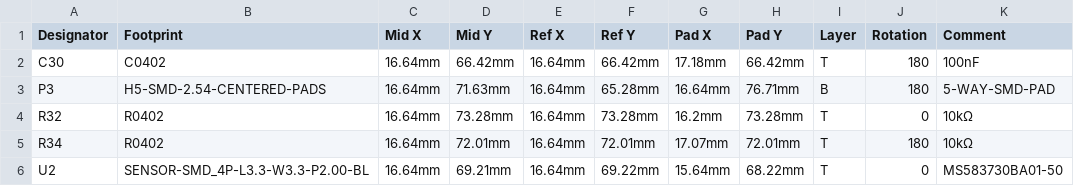
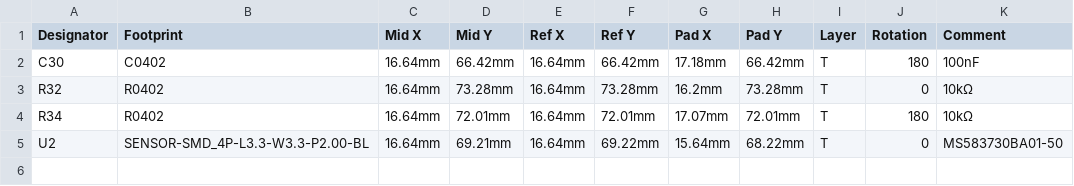
Before and after one commit to SnapperGPS/snappergps-pressure-sensor-daughterboard, a CSV file: pick-and-place.csv, drawn as a sheet; the diff names each change by its address in the sheet, - before the commit and + after, or states it on an @@ line.

```diff
--- a/pick-and-place.csv
+++ b/pick-and-place.csv
-row 3: P3 | H5-SMD-2.54-CENTERED-PADS | 16.64mm | 71.63mm | 16.64mm | 65.28mm | 16.64mm | 76.71mm | B | 180 | 5-WAY-SMD-PAD
```
Also changed, not shown: bom.csv.
